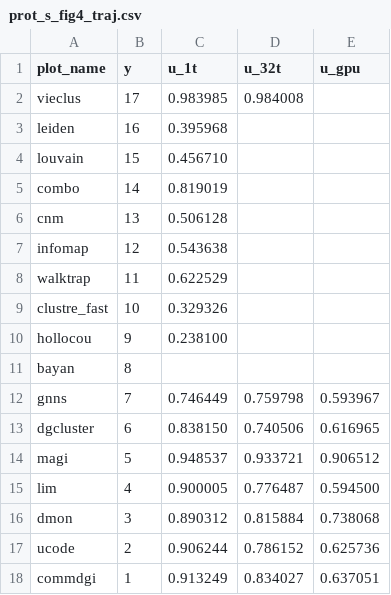
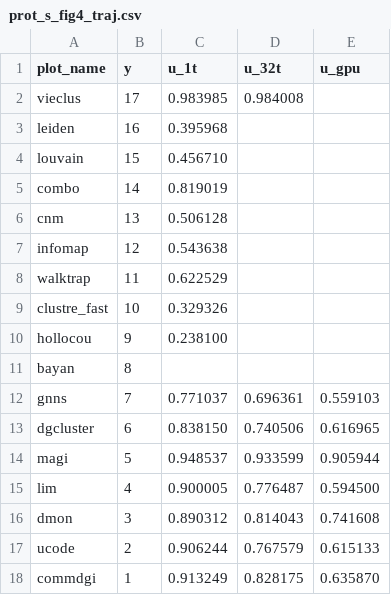
Before and after one commit to ClusterBenchmark/ClusterBenchmark, a CSV file: paper/data/prot_s_fig4_traj.csv, drawn as a sheet.

```diff
--- a/paper/data/prot_s_fig4_traj.csv
+++ b/paper/data/prot_s_fig4_traj.csv
@@ -11,8 +11,8 @@ hollocou,9,0.238100,,
 bayan,8,,,
-gnns,7,0.746449,0.759798,0.593967
+gnns,7,0.771037,0.696361,0.559103
 dgcluster,6,0.838150,0.740506,0.616965
-magi,5,0.948537,0.933721,0.906512
+magi,5,0.948537,0.933599,0.905944
 lim,4,0.900005,0.776487,0.594500
-dmon,3,0.890312,0.815884,0.738068
-ucode,2,0.906244,0.786152,0.625736
-commdgi,1,0.913249,0.834027,0.637051
+dmon,3,0.890312,0.814043,0.741608
+ucode,2,0.906244,0.767579,0.615133
+commdgi,1,0.913249,0.828175,0.635870
```
Also changed, not shown: paper/data/prot_s_fig4_uplift.csv, paper/data/prot_s_scaling.csv, 4 other files.
